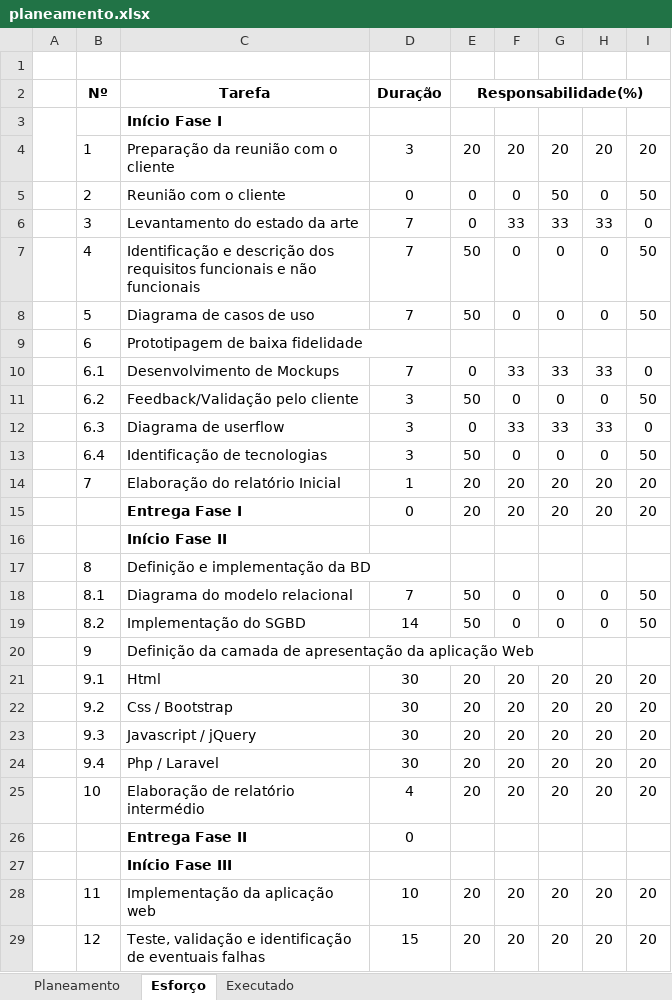
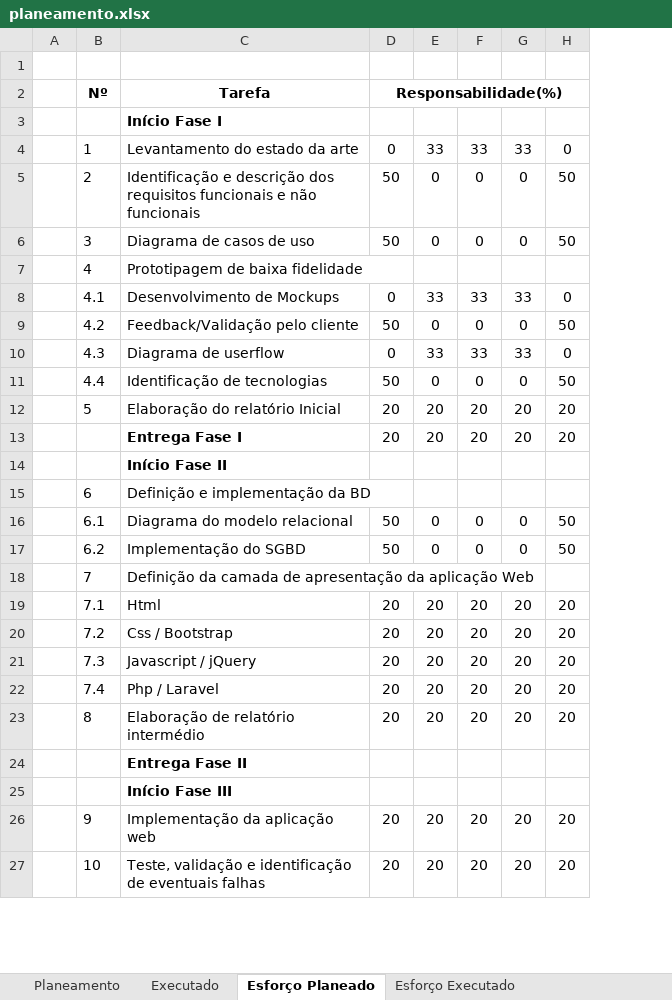
Before and after one commit to rduarte83/PTDWEB, an Excel workbook: docs/planeamento.xlsx, sheet Esforço Planeado, drawn as a sheet; only a part is shown; values as stored, in another font and other column widths than the file's, no borders; removed rows and columns are numbered as before the commit, all else as after; the diff covers the shown part only; the diff names each change by its address in the sheet, - before the commit and + after, or states it on an @@ line.

Commit message:
Planeamento/ Casos de uso
-Alterações ao planeamento e casos de uso de forma a reflectir a avaliação dos coordenadores relativo à 1ª entrega

```diff
--- a/docs/planeamento.xlsx (sheet Esforço Planeado)
+++ b/docs/planeamento.xlsx (sheet Esforço Planeado)
-sheet tab: Esforço
+sheet tab: Esforço Planeado
+sheet tab: Esforço Executado
@@ sheet tab order changed: Planeamento | Executado | Esforço Planeado | Esforço Executado @@
-column D, row 2: Duração; rows 6-29: 7 | 7 | 7 |  | 7 | 3 | 3 | 3 | 1 | 0 |  |  | 7 | 14 |  | 30 | 30 | 30 | 30 | 4 | 0 |  | 10 | 15
-A3:A4 merged
-row 4:  | 1 | Preparação da reunião com o cliente | 3 | 20 | 20 | 20 | 20 | 20
-row 5:  | 2 | Reunião com o cliente | 0 | 0 | 0 | 50 | 0 | 50
-B4: 3
+B4: 1
-B5: 4
+B5: 2
-B6: 5
+B6: 3
-B7: 6
+B7: 4
-B8: 6.1
+B8: 4.1
-B9: 6.2
+B9: 4.2
-B10: 6.3
+B10: 4.3
-B11: 6.4
+B11: 4.4
-B12: 7
+B12: 5
-B15: 8
+B15: 6
-B16: 8.1
+B16: 6.1
-B17: 8.2
+B17: 6.2
-B18: 9
+B18: 7
-B19: 9.1
+B19: 7.1
-B20: 9.2
+B20: 7.2
-B21: 9.3
+B21: 7.3
-B22: 9.4
+B22: 7.4
-B23: 10
+B23: 8
-B26: 11
+B26: 9
-B27: 12
+B27: 10
```
Also changed, not shown: 1 edited cell elsewhere in this sheet, sheet Planeamento, sheet Executado, formulas that keep their value, 3 other files.
